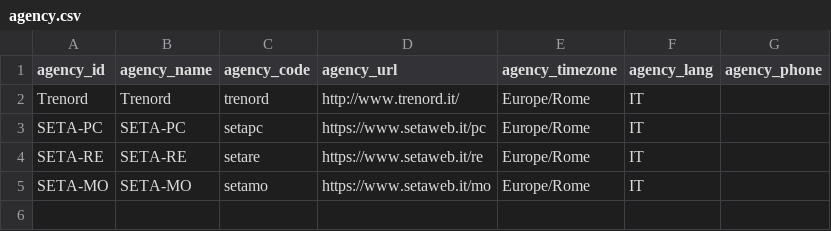
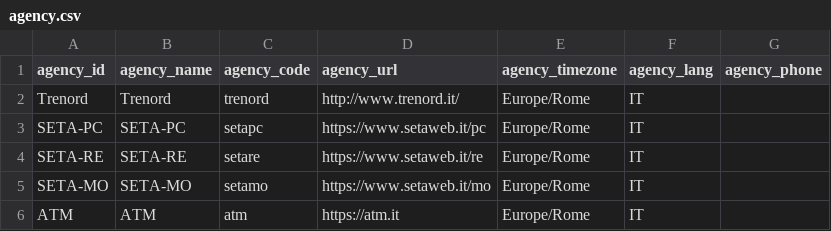
Before and after one commit to frefolli/sound-lines, a CSV file: routes/agency.csv, drawn as a sheet.

```diff
--- a/routes/agency.csv
+++ b/routes/agency.csv
@@ -5 +5,2 @@ SETA-RE,SETA-RE,setare,https://www.setaweb.it/re,Europe/Rome,IT,
 SETA-MO,SETA-MO,setamo,https://www.setaweb.it/mo,Europe/Rome,IT,
+ATM,ATM,atm,https://atm.it,Europe/Rome,IT,
```
Also changed, not shown: 5 other files.
